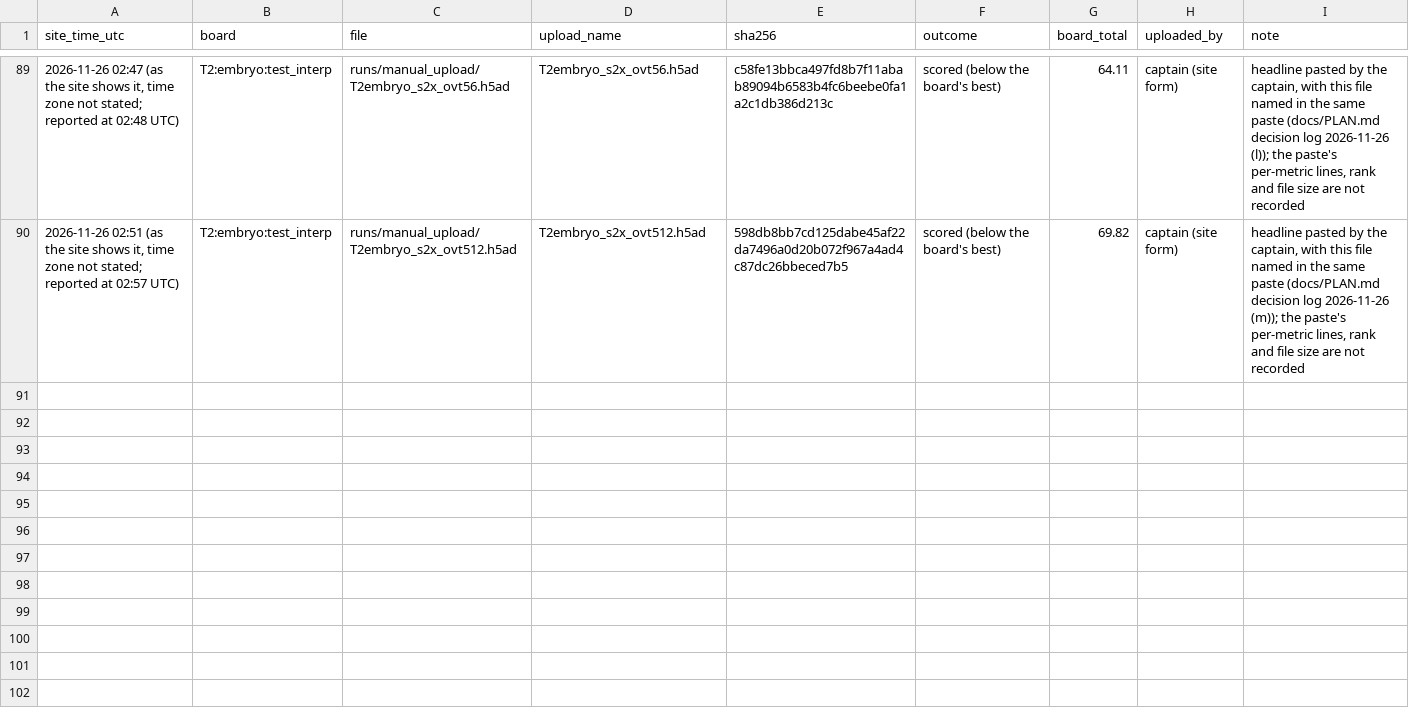
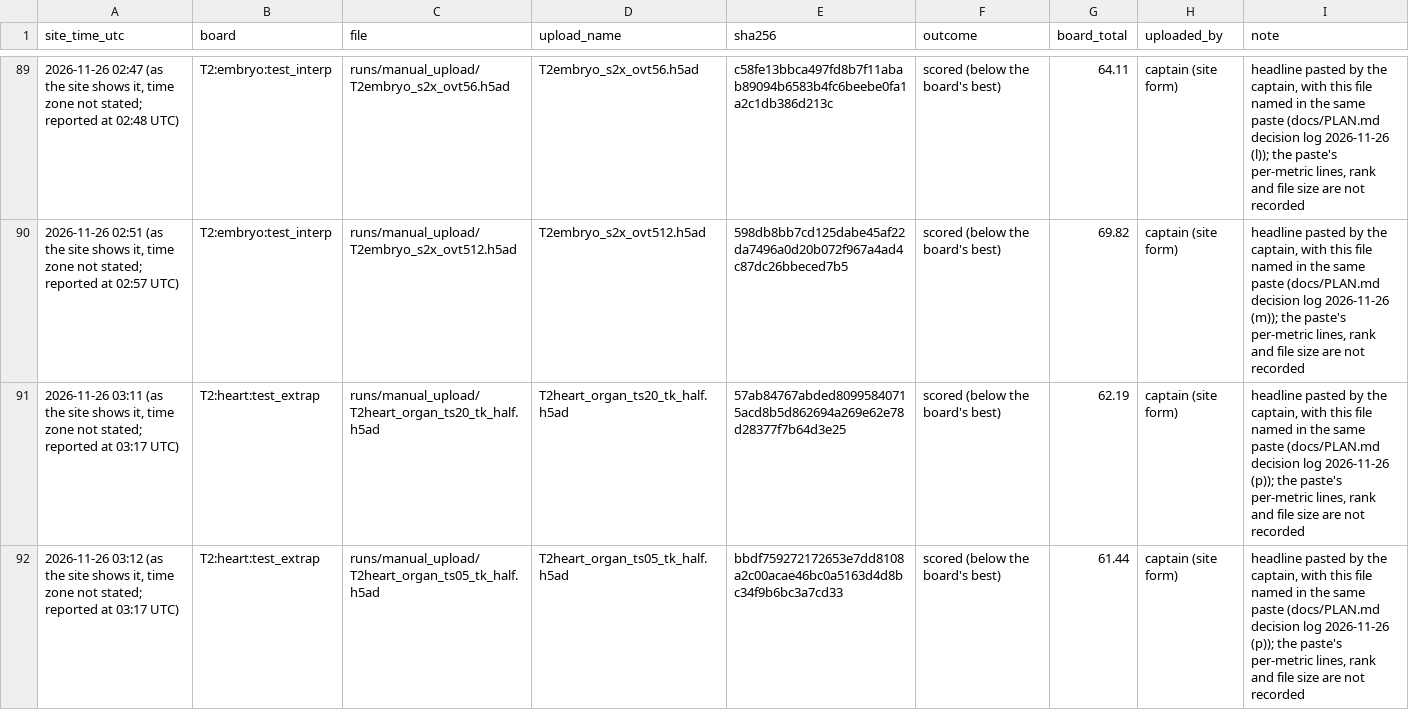
Before and after one commit to Vijayavallabh/virtual-embryo-challenge, a CSV file: results/manual_uploads.csv, drawn as a sheet; only a part is shown, gaps mark what is left out.

Commit message:
Two heart headlines recorded

```diff
--- a/results/manual_uploads.csv
+++ b/results/manual_uploads.csv
@@ -90 +90,3 @@ site_time_utc,board,file,upload_name,sha256,outcome,board_total,uploaded_by,note
 "2026-11-26 02:51 (as the site shows it, time zone not stated; reported at 02:57 UTC)",T2:embryo:test_interp,runs/manual_upload/T2embryo_s2x_ovt512.h5ad,T2embryo_s2x_ovt512.h5ad,598db8bb7cd125dabe45af22da7496a0d20b072f967a4ad4c87dc26bbeced7b5,scored (below the board's best),69.82,captain (site form),"headline pasted by the captain, with this file named in the same paste (docs/PLAN.md decision log 2026-11-26 (m)); the paste's per-metric lines, rank and file size are not recorded"
+"2026-11-26 03:11 (as the site shows it, time zone not stated; reported at 03:17 UTC)",T2:heart:test_extrap,runs/manual_upload/T2heart_organ_ts20_tk_half.h5ad,T2heart_organ_ts20_tk_half.h5ad,57ab84767abded80995840715acd8b5d862694a269e62e78d28377f7b64d3e25,scored (below the board's best),62.19,captain (site form),"headline pasted by the captain, with this file named in the same paste (docs/PLAN.md decision log 2026-11-26 (p)); the paste's per-metric lines, rank and file size are not recorded"
+"2026-11-26 03:12 (as the site shows it, time zone not stated; reported at 03:17 UTC)",T2:heart:test_extrap,runs/manual_upload/T2heart_organ_ts05_tk_half.h5ad,T2heart_organ_ts05_tk_half.h5ad,bbdf759272172653e7dd8108a2c00acae46bc0a5163d4d8bc34f9b6bc3a7cd33,scored (below the board's best),61.44,captain (site form),"headline pasted by the captain, with this file named in the same paste (docs/PLAN.md decision log 2026-11-26 (p)); the paste's per-metric lines, rank and file size are not recorded"
```
Also changed, not shown: 2 other files.
